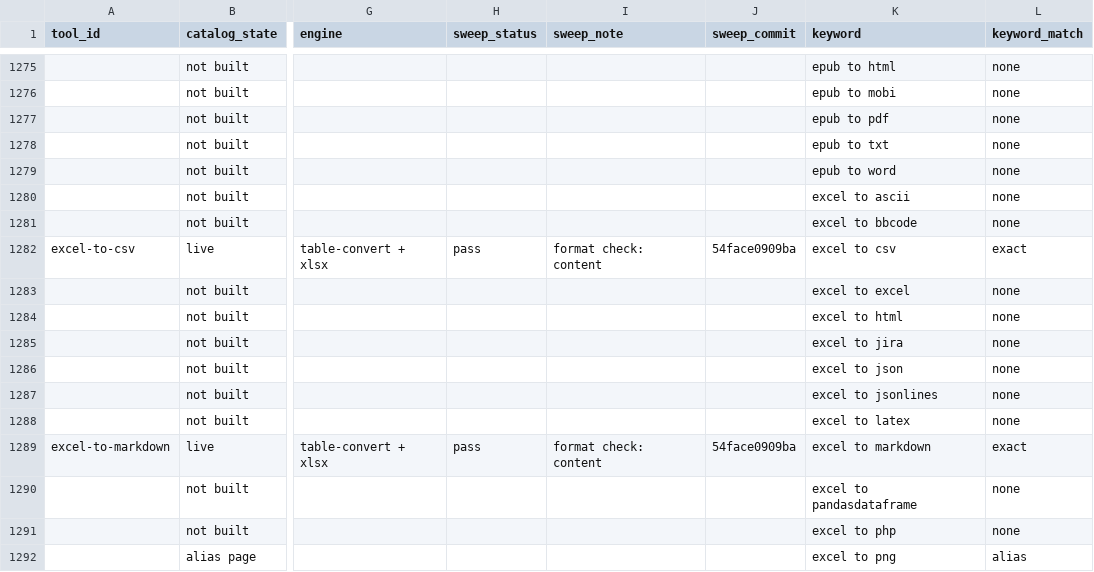
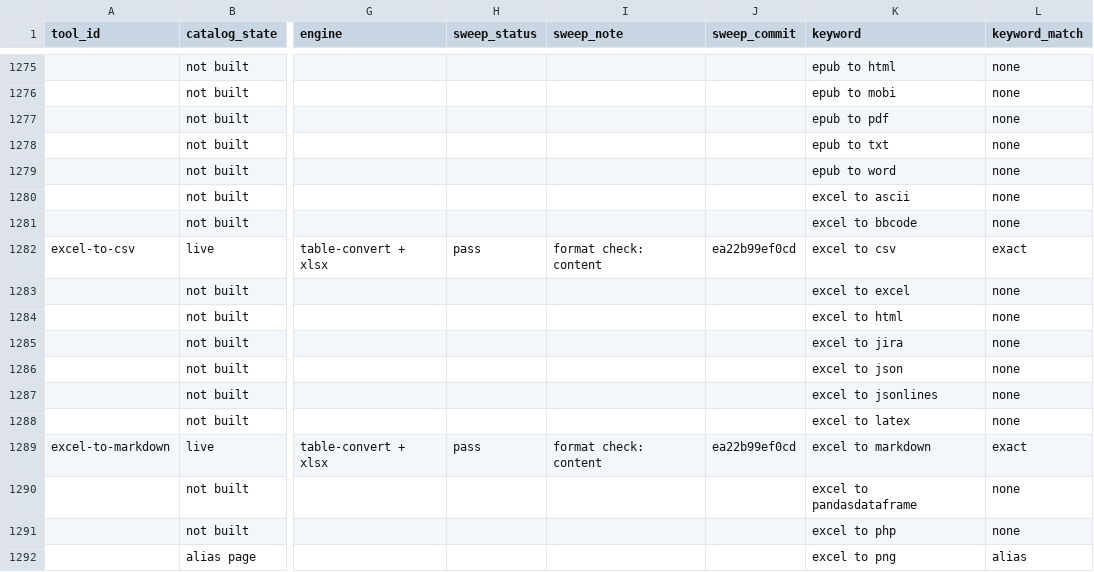
Before and after one commit to serpcompany/tools.serp.co, a CSV file: apps/tools/benchmarks/tool-status.csv, drawn as a sheet; only a part is shown, gaps mark what is left out; the diff names each change by its address in the sheet, - before the commit and + after, or states it on an @@ line.

```diff
--- a/apps/tools/benchmarks/tool-status.csv
+++ b/apps/tools/benchmarks/tool-status.csv
-J1282 (sweep_commit): 54face0909ba
+J1282 (sweep_commit): ea22b99ef0cd
-J1289 (sweep_commit): 54face0909ba
+J1289 (sweep_commit): ea22b99ef0cd
```
Also changed, not shown: 2 other files.
